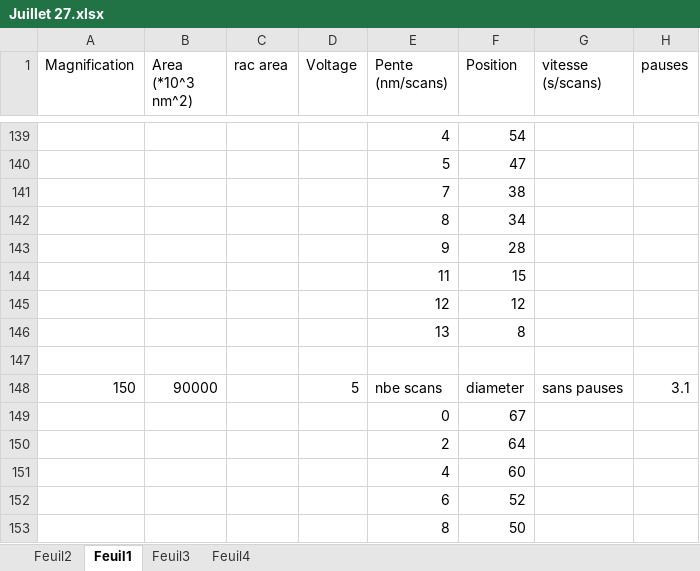
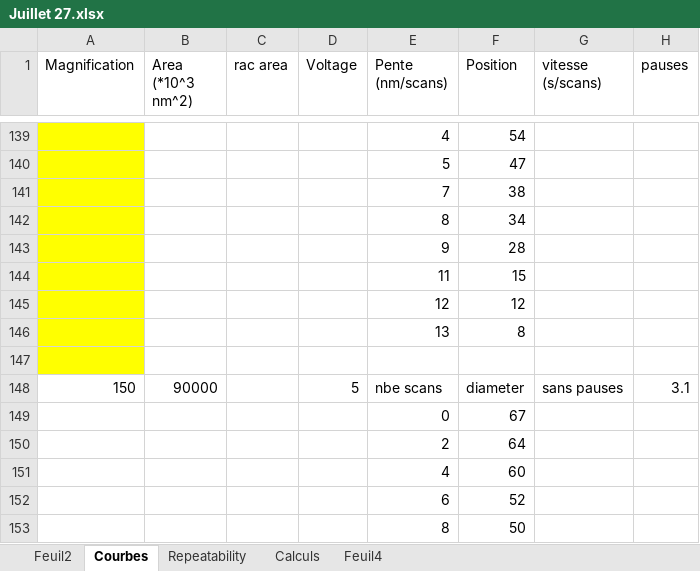
Before and after one commit to AdrienMau/Australie, an Excel workbook: Synthèse-Experiences/Juillet 27.xlsx, sheet Courbes, drawn as a sheet; only a part is shown, gaps mark what is left out; values as stored, in another font and other column widths than the file's, no borders; charts and pictures and table styles not drawn; the diff covers the shown part only; the diff names each change by its address in the sheet, - before the commit and + after, or states it on an @@ line.

```diff
--- a/Synthèse-Experiences/Juillet 27.xlsx (sheet Courbes)
+++ b/Synthèse-Experiences/Juillet 27.xlsx (sheet Courbes)
-sheet tab: Feuil1
+sheet tab: Courbes
-sheet tab: Feuil3
+sheet tab: Calculs
+sheet tab: Repeatability
-A139:A147 fill: none
+A139:A147 fill: #FFFF00
```
Also changed, not shown: 20 added rows, 6 edited cells and cell formats elsewhere in this sheet, sheet Feuil4, charts or pictures, 7 other files.
